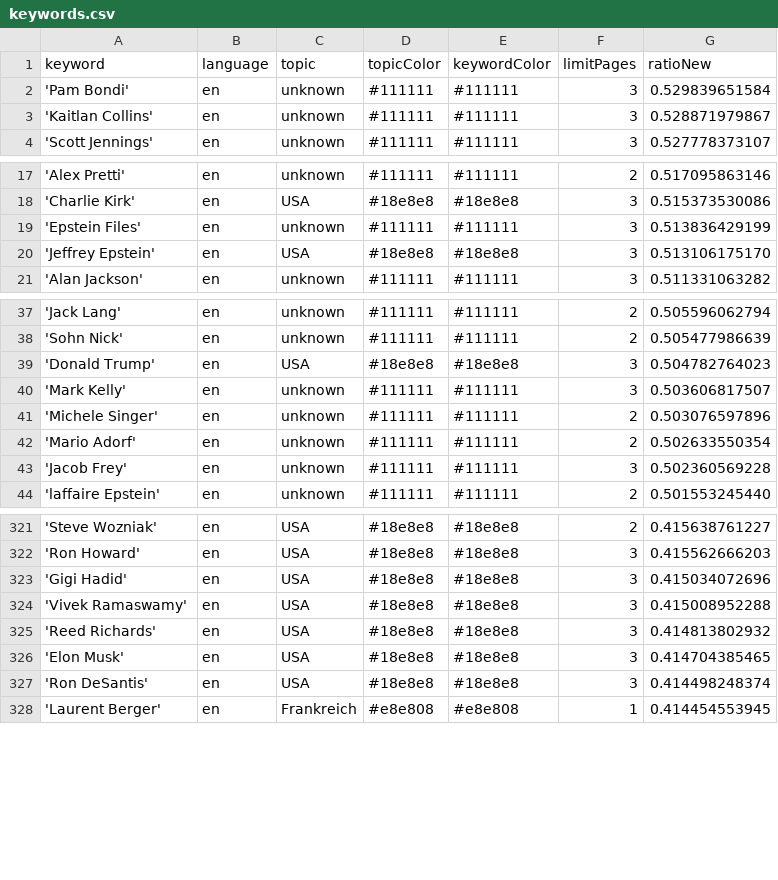
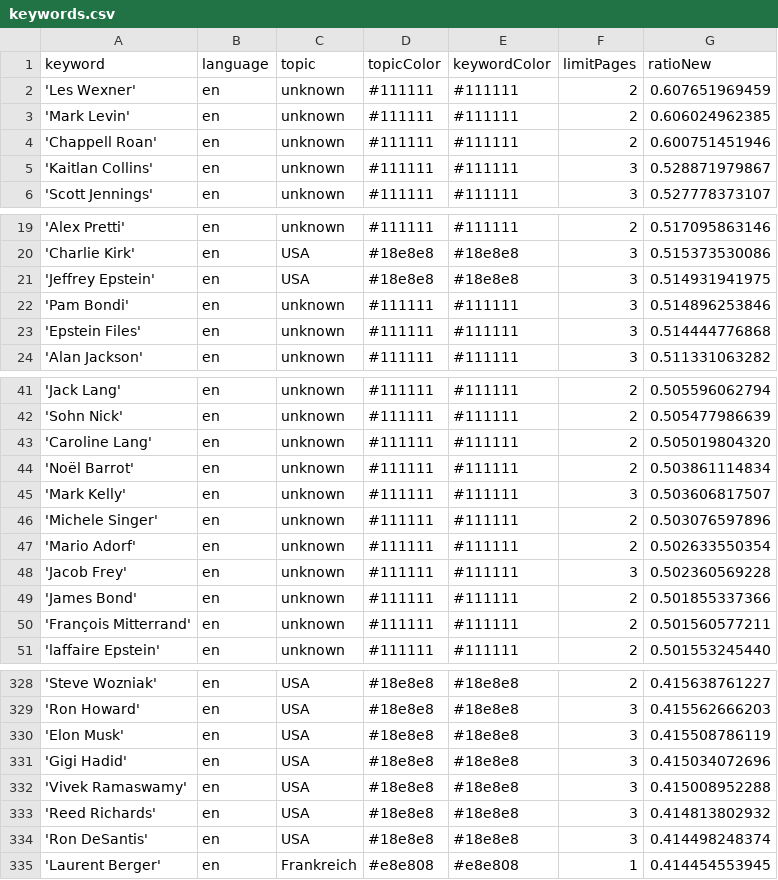
Before and after one commit to JoPhi24-news/peopleWhisperer, a CSV file: keywords.csv, drawn as a sheet; only a part is shown, gaps mark what is left out; the diff covers the shown part only.

```diff
--- a/keywords.csv
+++ b/keywords.csv
@@ -1,3 +1,5 @@
 keyword,language,topic,topicColor,keywordColor,limitPages,ratioNew
-'Pam Bondi',en,unknown,#111111,#111111,3,0.529839651584
+'Les Wexner',en,unknown,#111111,#111111,2,0.607651969459
+'Mark Levin',en,unknown,#111111,#111111,2,0.606024962385
+'Chappell Roan',en,unknown,#111111,#111111,2,0.600751451946
 'Kaitlan Collins',en,unknown,#111111,#111111,3,0.528871979867
@@ -18,4 +20,5 @@ keyword,language,topic,topicColor,keywordColor,limitPages,ratioNew
 'Charlie Kirk',en,USA,#18e8e8,#18e8e8,3,0.515373530086
-'Epstein Files',en,unknown,#111111,#111111,3,0.513836429199
-'Jeffrey Epstein',en,USA,#18e8e8,#18e8e8,3,0.513106175170
+'Jeffrey Epstein',en,USA,#18e8e8,#18e8e8,3,0.514931941975
+'Pam Bondi',en,unknown,#111111,#111111,3,0.514896253846
+'Epstein Files',en,unknown,#111111,#111111,3,0.514444776868
 'Alan Jackson',en,unknown,#111111,#111111,3,0.511331063282
@@ -38,3 +42,4 @@ keyword,language,topic,topicColor,keywordColor,limitPages,ratioNew
 'Sohn Nick',en,unknown,#111111,#111111,2,0.505477986639
-'Donald Trump',en,USA,#18e8e8,#18e8e8,3,0.504782764023
+'Caroline Lang',en,unknown,#111111,#111111,2,0.505019804320
+'Noël Barrot',en,unknown,#111111,#111111,2,0.503861114834
 'Mark Kelly',en,unknown,#111111,#111111,3,0.503606817507
@@ -43,2 +48,4 @@ keyword,language,topic,topicColor,keywordColor,limitPages,ratioNew
 'Jacob Frey',en,unknown,#111111,#111111,3,0.502360569228
+'James Bond',en,unknown,#111111,#111111,2,0.501855337366
+'François Mitterrand',en,unknown,#111111,#111111,2,0.501560577211
 'laffaire Epstein',en,unknown,#111111,#111111,2,0.501553245440
@@ -322,2 +329,3 @@ keyword,language,topic,topicColor,keywordColor,limitPages,ratioNew
 'Ron Howard',en,USA,#18e8e8,#18e8e8,3,0.415562666203
+'Elon Musk',en,USA,#18e8e8,#18e8e8,3,0.415508786119
 'Gigi Hadid',en,USA,#18e8e8,#18e8e8,3,0.415034072696
@@ -325,3 +333,2 @@ keyword,language,topic,topicColor,keywordColor,limitPages,ratioNew
 'Reed Richards',en,USA,#18e8e8,#18e8e8,3,0.414813802932
-'Elon Musk',en,USA,#18e8e8,#18e8e8,3,0.414704385465
 'Ron DeSantis',en,USA,#18e8e8,#18e8e8,3,0.414498248374
```
Also changed, not shown: 4 added rows, 3 removed rows and 1 edited cell elsewhere in this file, 1 other file.
